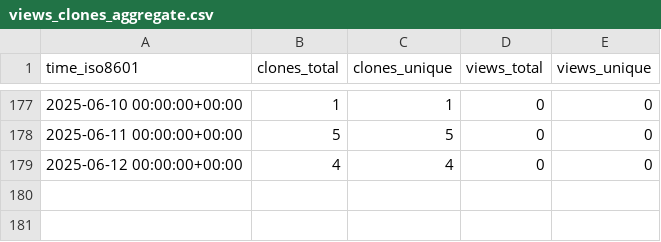
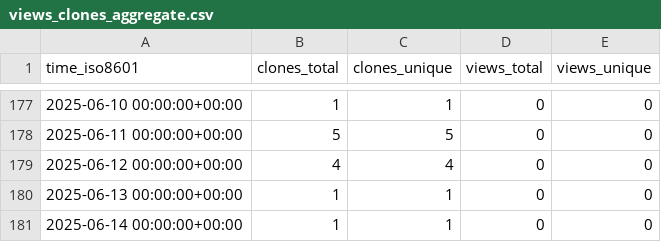
Before and after one commit to cubicleguy/ess_accl_ros2_driver, a CSV file: cubicleguy/ess_accl_ros2_driver/ghrs-data/views_clones_aggregate.csv, drawn as a sheet; only a part is shown, gaps mark what is left out; the diff names each change by its address in the sheet, - before the commit and + after, or states it on an @@ line.

```diff
--- a/cubicleguy/ess_accl_ros2_driver/ghrs-data/views_clones_aggregate.csv
+++ b/cubicleguy/ess_accl_ros2_driver/ghrs-data/views_clones_aggregate.csv
+row 180: 2025-06-13 00:00:00+00:00 | 1 | 1 | 0 | 0
+row 181: 2025-06-14 00:00:00+00:00 | 1 | 1 | 0 | 0
```
Also changed, not shown: 1 other file.
